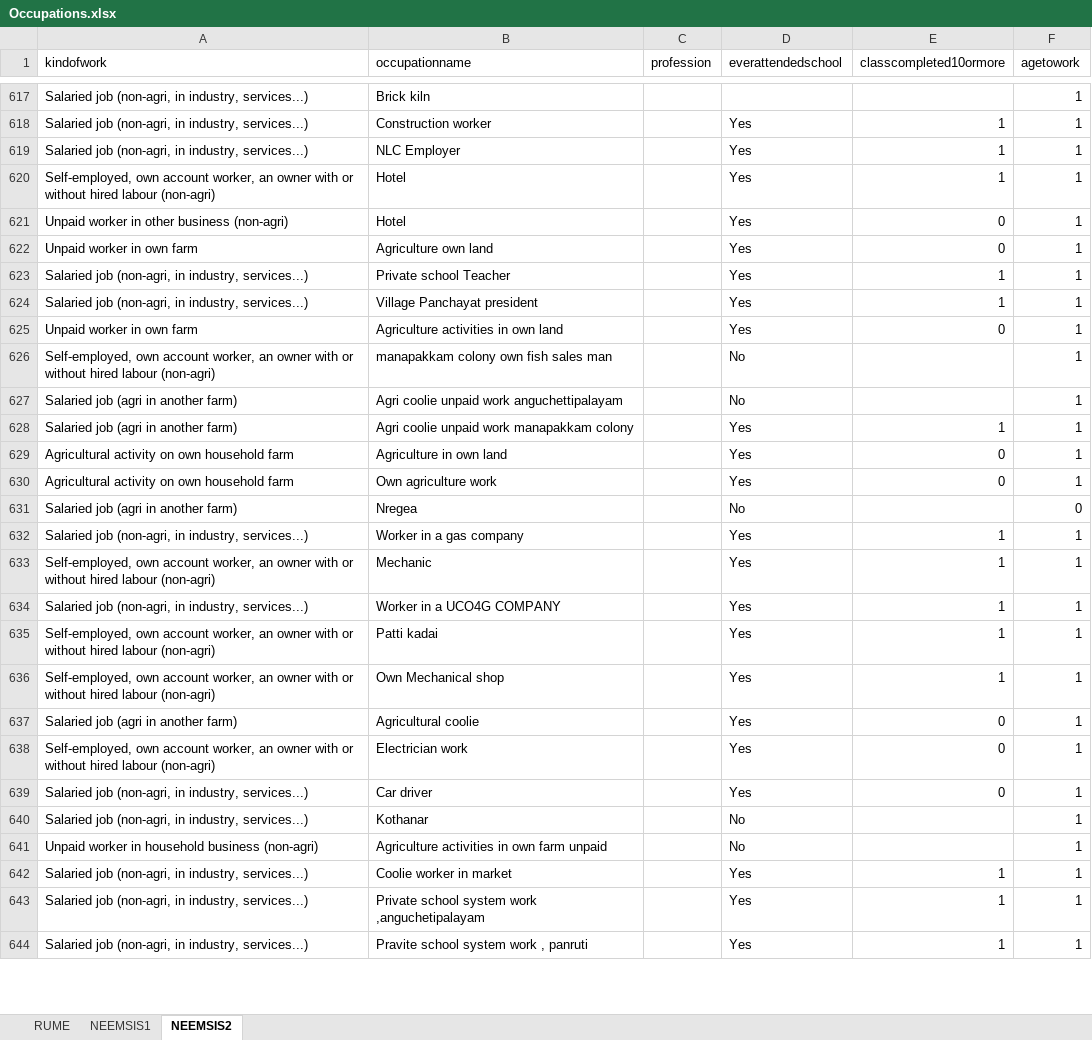
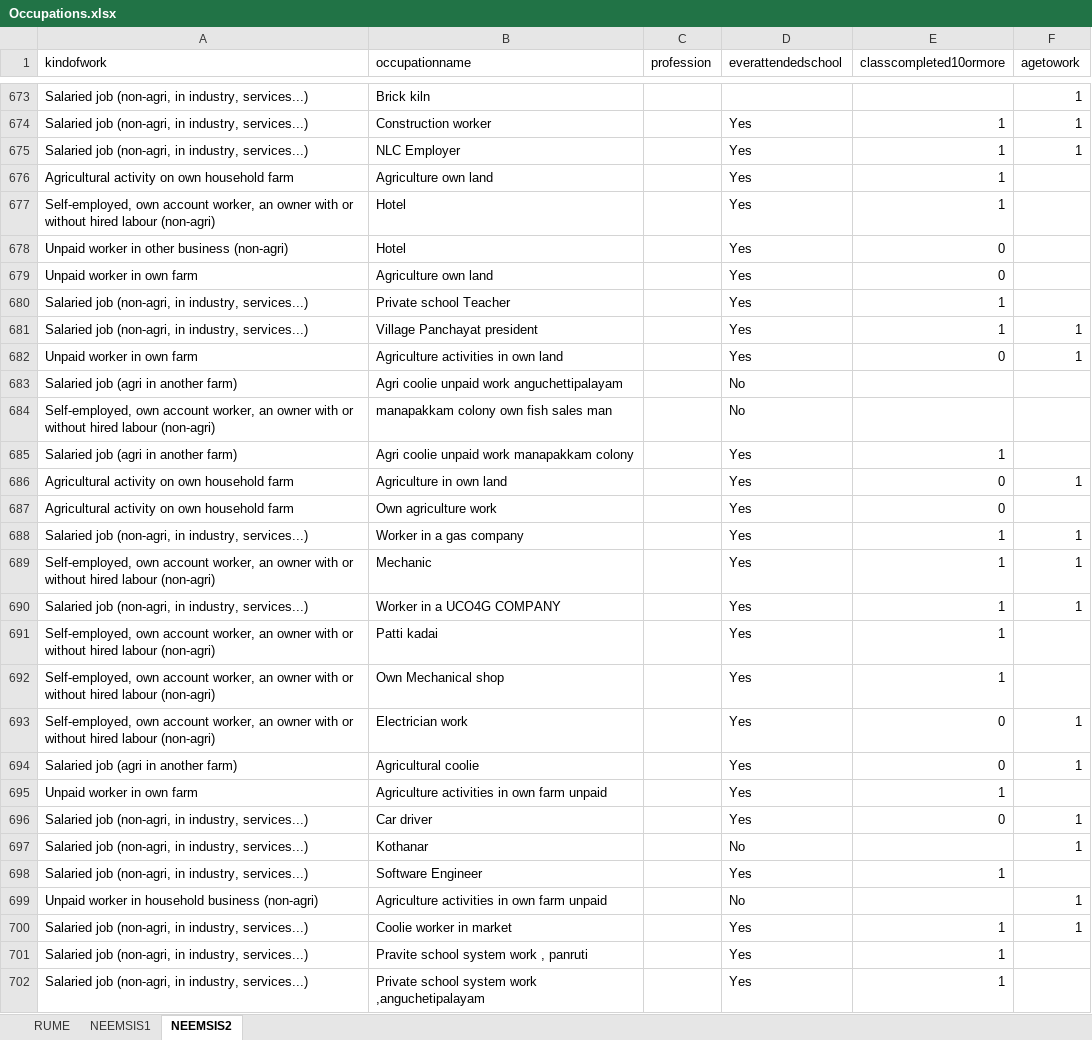
Before and after one commit to arnaudnatal/odriis, an Excel workbook: Occupations/Occupations.xlsx, sheet NEEMSIS2, drawn as a sheet; only a part is shown, gaps mark what is left out; values as stored, in another font and other column widths than the file's, no borders; removed rows and columns are numbered as before the commit, all else as after; the diff covers the shown part only; the diff names each change by its address in the sheet, - before the commit and + after, or states it on an @@ line.

Commit message:
Occupations

```diff
--- a/Occupations/Occupations.xlsx (sheet NEEMSIS2)
+++ b/Occupations/Occupations.xlsx (sheet NEEMSIS2)
+row 676: Agricultural activity on own household farm | Agriculture own land |  | Yes | 1
-F677:F680 (agetowork): 1
+F677:F680 (agetowork): (empty)
-row 626: Self-employed, own account worker, an owner with or without hired labour (non-agri) | manapakkam colony own fish sales man |  | No |  | 1
-F683 (agetowork): 1
+F683 (agetowork): (empty)
+row 684: Self-employed, own account worker, an owner with or without hired labour (non-agri) | manapakkam colony own fish sales man |  | No
-F685 (agetowork): 1
+F685 (agetowork): (empty)
-F687 (agetowork): 1
+F687 (agetowork): (empty)
-row 631: Salaried job (agri in another farm) | Nregea |  | No |  | 0
-F691:F692 (agetowork): 1
+F691:F692 (agetowork): (empty)
@@ row 638 moved to row 693: Self-employed, own account worker, an ow… @@
+row 695: Unpaid worker in own farm | Agriculture activities in own farm unpaid |  | Yes | 1
+row 698: Salaried job (non-agri, in industry, services...) | Software Engineer |  | Yes | 1
-B701 (occupationname): Private school system work ,anguchetipalayam
+B701 (occupationname): Pravite school system work , panruti
-F701:F702 (agetowork): 1
+F701:F702 (agetowork): (empty)
-B702 (occupationname): Pravite school system work , panruti
+B702 (occupationname): Private school system work ,anguchetipalayam
```
Also changed, not shown: 94 added rows, 11 removed rows, 42 moved rows and 242 edited cells elsewhere in this sheet, 3 other files.
